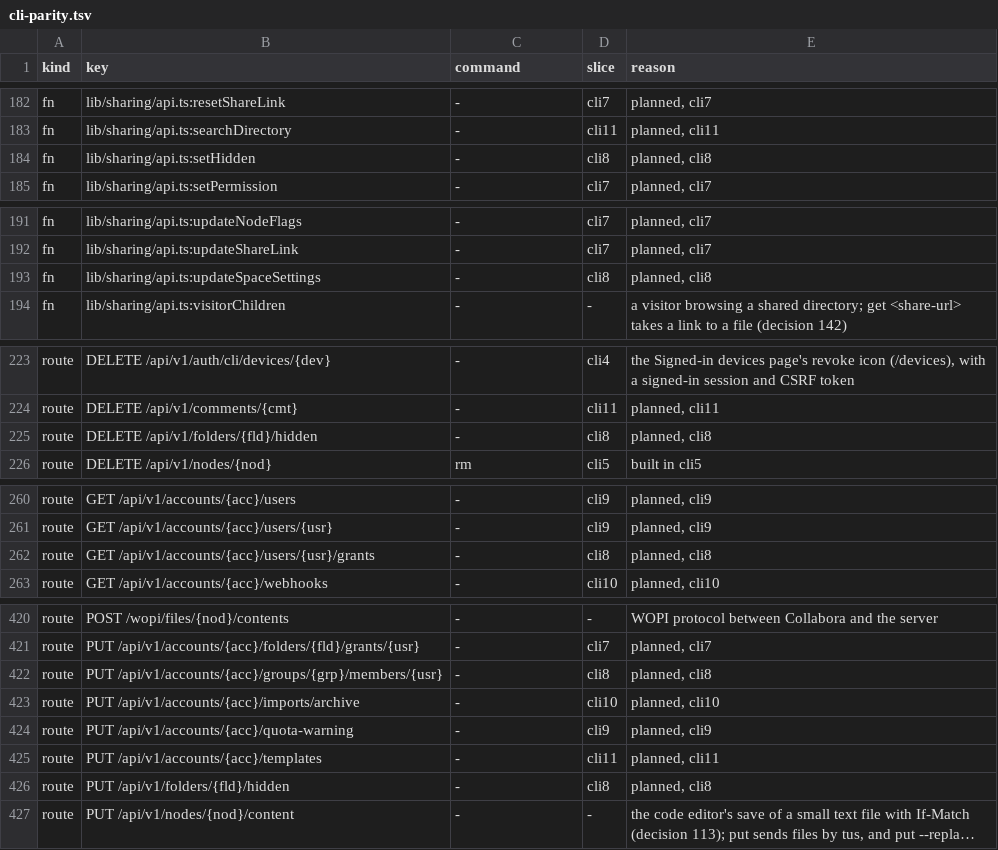
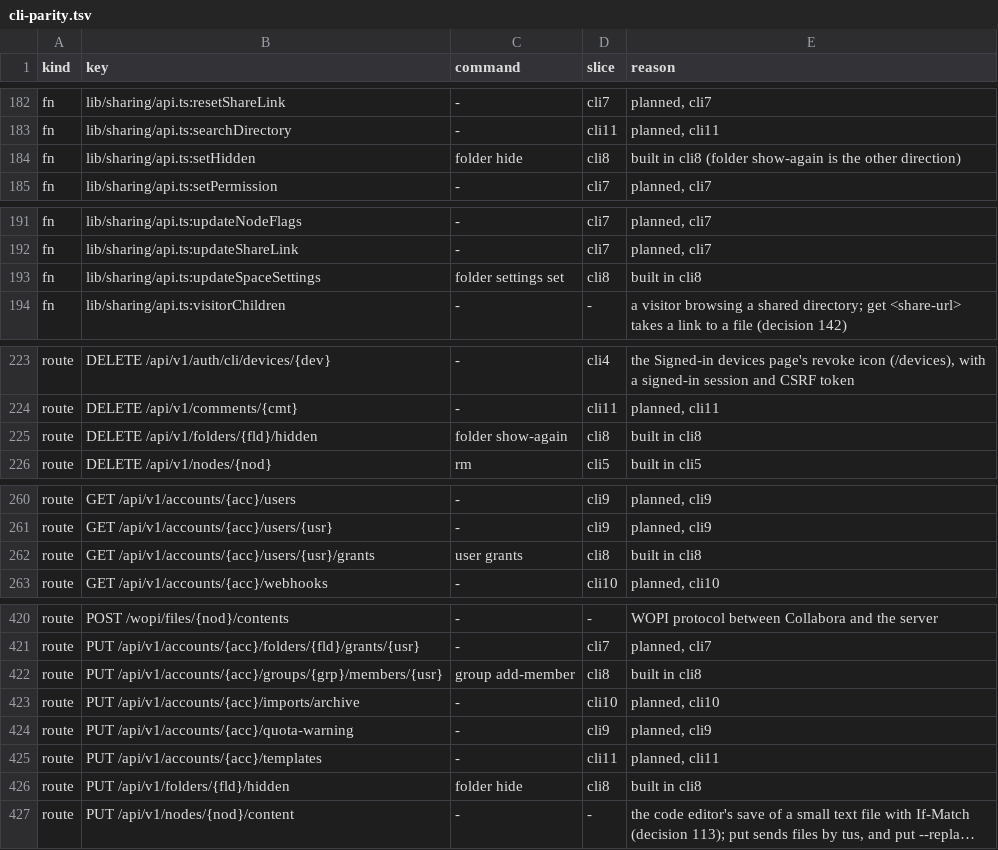
Before and after one commit to shukiv/selfcloud, a TSV file: docs/cli-parity.tsv, drawn as a sheet; only a part is shown, gaps mark what is left out; long unchanged cells end in …; the diff covers the shown part only; the diff names each change by its address in the sheet, - before the commit and + after, or states it on an @@ line.

Commit message:
cli8: the folder and group commands in the command table, with probes against the real API
The commands are registered, reached from the top level, and named in the parity table. Each one has a probe that runs it
against the real server through the recording handler. folder hide and show-again are probed for the refusal the real
server gives an account key, since only a person's own sign-in may hide a space. A round trip on the real API makes,
renames, changes, fills, empties and removes a folder and a group, with a name that has Unicode, spaces and a leading dash.

```diff
--- a/docs/cli-parity.tsv
+++ b/docs/cli-parity.tsv
-C184 (command): -
+C184 (command): folder hide
-E184 (reason): planned, cli8
+E184 (reason): built in cli8 (folder show-again is the other direction)
-C193 (command): -
+C193 (command): folder settings set
-E193 (reason): planned, cli8
+E193 (reason): built in cli8
-C225 (command): -
+C225 (command): folder show-again
-E225 (reason): planned, cli8
+E225 (reason): built in cli8
-C262 (command): -
+C262 (command): user grants
-E262 (reason): planned, cli8
+E262 (reason): built in cli8
-C422 (command): -
+C422 (command): group add-member
-E422 (reason): planned, cli8
+E422 (reason): built in cli8
-C426 (command): -
+C426 (command): folder hide
-E426 (reason): planned, cli8
+E426 (reason): built in cli8
```
Also changed, not shown: 53 edited cells elsewhere in this file, 4 other files.
